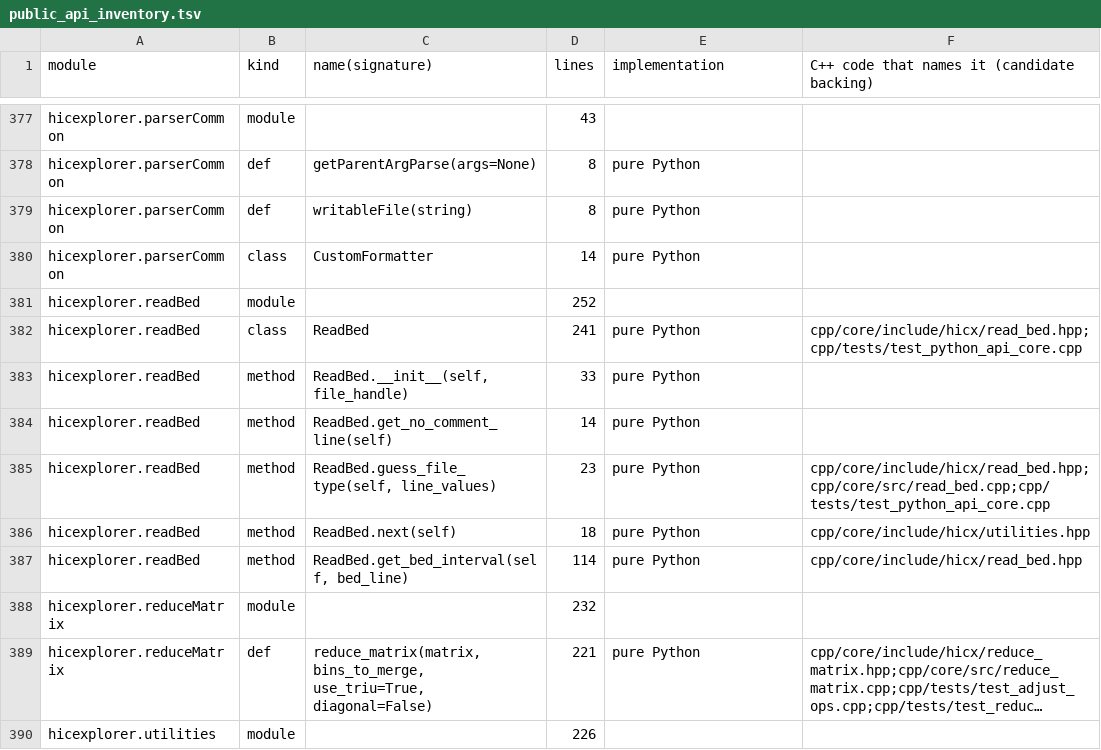
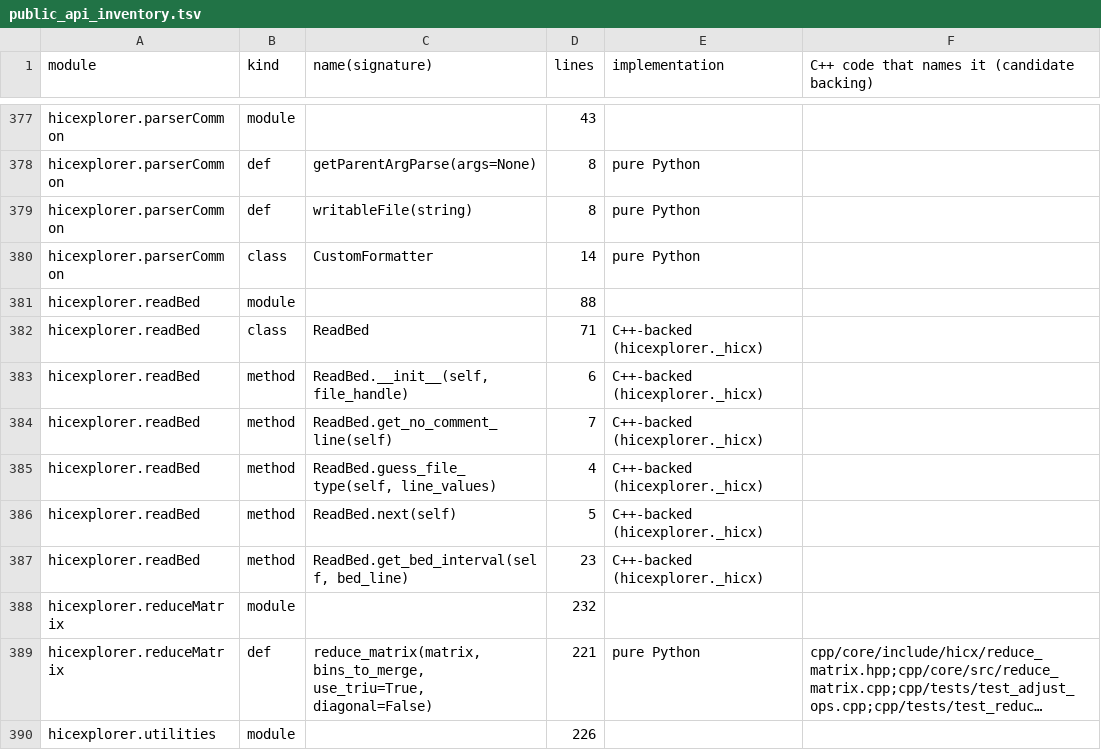
Before and after one commit to deeptools/HiCExplorer, a TSV file: cpp/scripts/public_api_inventory.tsv, drawn as a sheet; only a part is shown, gaps mark what is left out; long unchanged cells end in ….

```diff
--- a/cpp/scripts/public_api_inventory.tsv
+++ b/cpp/scripts/public_api_inventory.tsv
@@ -380,9 +380,9 @@ hicexplorer.parserCommon	def	writableFile(string)	8	pure Python
 hicexplorer.parserCommon	class	CustomFormatter	14	pure Python	
-hicexplorer.readBed	module		252		
-hicexplorer.readBed	class	ReadBed	241	pure Python	cpp/core/include/hicx/read_bed.hpp;cpp/tests/test_python_api_core.cpp
-hicexplorer.readBed	method	ReadBed.__init__(self, file_handle)	33	pure Python	
-hicexplorer.readBed	method	ReadBed.get_no_comment_line(self)	14	pure Python	
-hicexplorer.readBed	method	ReadBed.guess_file_type(self, line_values)	23	pure Python	cpp/core/include/hicx/read_bed.hpp;cpp/core/src/read_bed.cpp;cpp/tests/test_python_api_core.cpp
-hicexplorer.readBed	method	ReadBed.next(self)	18	pure Python	cpp/core/include/hicx/utilities.hpp
-hicexplorer.readBed	method	ReadBed.get_bed_interval(self, bed_line)	114	pure Python	cpp/core/include/hicx/read_bed.hpp
+hicexplorer.readBed	module		88		
+hicexplorer.readBed	class	ReadBed	71	C++-backed (hicexplorer._hicx)	
+hicexplorer.readBed	method	ReadBed.__init__(self, file_handle)	6	C++-backed (hicexplorer._hicx)	
+hicexplorer.readBed	method	ReadBed.get_no_comment_line(self)	7	C++-backed (hicexplorer._hicx)	
+hicexplorer.readBed	method	ReadBed.guess_file_type(self, line_values)	4	C++-backed (hicexplorer._hicx)	
+hicexplorer.readBed	method	ReadBed.next(self)	5	C++-backed (hicexplorer._hicx)	
+hicexplorer.readBed	method	ReadBed.get_bed_interval(self, bed_line)	23	C++-backed (hicexplorer._hicx)	
 hicexplorer.reduceMatrix	module		232		
```
Also changed, not shown: 4 other files.
